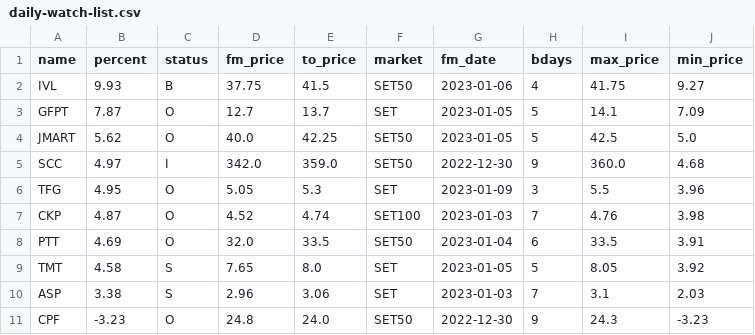
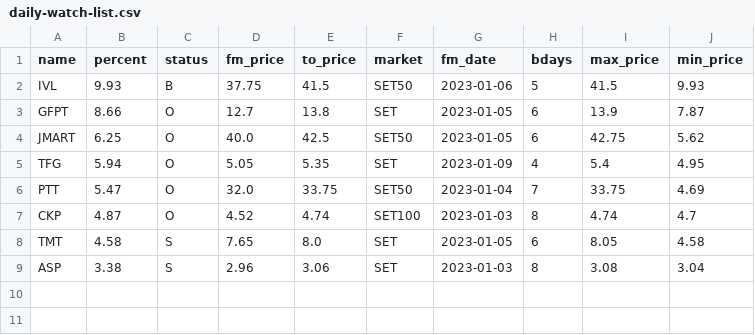
Before and after one commit to santimcs/A7, a CSV file: Data/daily-watch-list.csv, drawn as a sheet.

```diff
--- a/Data/daily-watch-list.csv
+++ b/Data/daily-watch-list.csv
@@ -1,11 +1,9 @@
 name,percent,status,fm_price,to_price,market,fm_date,bdays,max_price,min_price
-IVL,9.93,B,37.75,41.5,SET50,2023-01-06,4,41.75,9.27
-GFPT,7.87,O,12.7,13.7,SET,2023-01-05,5,14.1,7.09
-JMART,5.62,O,40.0,42.25,SET50,2023-01-05,5,42.5,5.0
-SCC,4.97,I,342.0,359.0,SET50,2022-12-30,9,360.0,4.68
-TFG,4.95,O,5.05,5.3,SET,2023-01-09,3,5.5,3.96
-CKP,4.87,O,4.52,4.74,SET100,2023-01-03,7,4.76,3.98
-PTT,4.69,O,32.0,33.5,SET50,2023-01-04,6,33.5,3.91
-TMT,4.58,S,7.65,8.0,SET,2023-01-05,5,8.05,3.92
-ASP,3.38,S,2.96,3.06,SET,2023-01-03,7,3.1,2.03
-CPF,-3.23,O,24.8,24.0,SET50,2022-12-30,9,24.3,-3.23
+IVL,9.93,B,37.75,41.5,SET50,2023-01-06,5,41.5,9.93
+GFPT,8.66,O,12.7,13.8,SET,2023-01-05,6,13.9,7.87
+JMART,6.25,O,40.0,42.5,SET50,2023-01-05,6,42.75,5.62
+TFG,5.94,O,5.05,5.35,SET,2023-01-09,4,5.4,4.95
+PTT,5.47,O,32.0,33.75,SET50,2023-01-04,7,33.75,4.69
+CKP,4.87,O,4.52,4.74,SET100,2023-01-03,8,4.74,4.7
+TMT,4.58,S,7.65,8.0,SET,2023-01-05,6,8.05,4.58
+ASP,3.38,S,2.96,3.06,SET,2023-01-03,8,3.08,3.04
```
Also changed, not shown: CSV/summary.csv, Data/5-day-average.csv, 18 other files.
